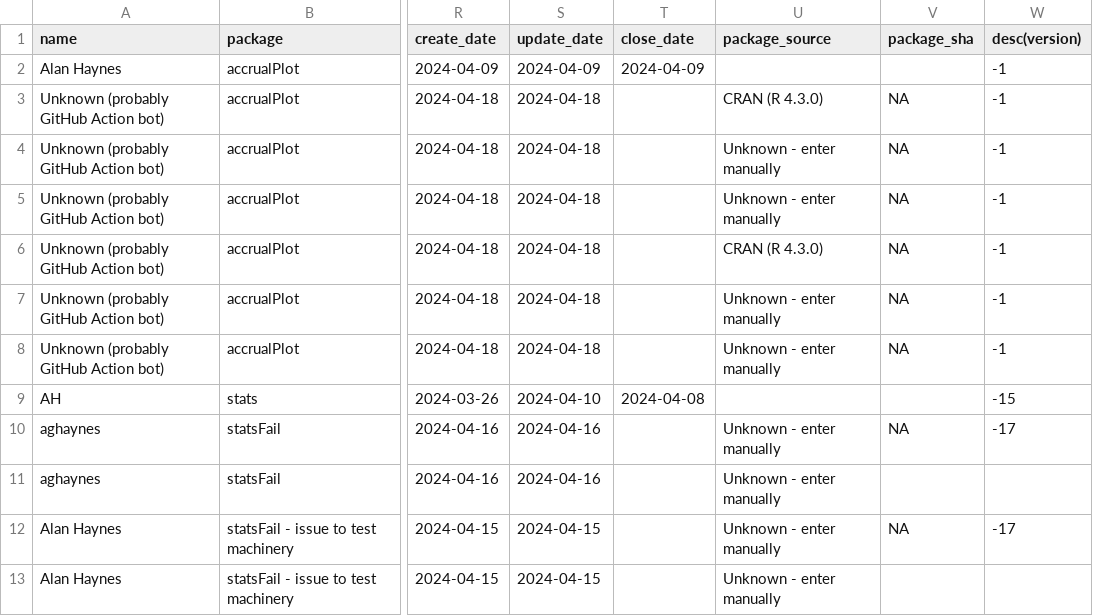
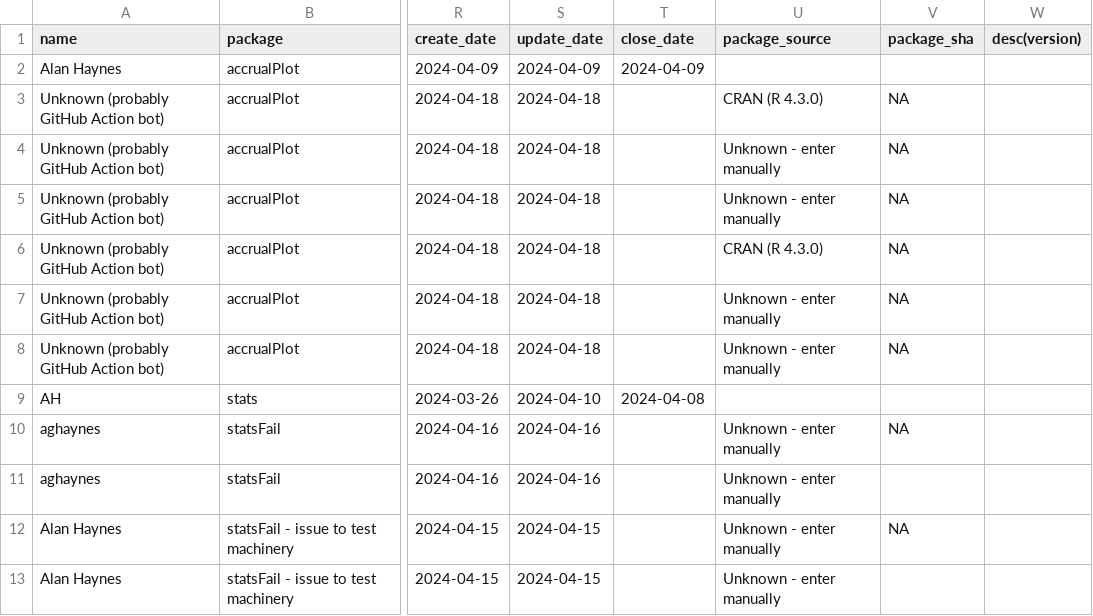
Before and after one commit to SwissClinicalTrialOrganisation/validation_platform, a CSV file: tables/package_tests.csv, drawn as a sheet; only a part is shown, gaps mark what is left out; the diff names each change by its address in the sheet, - before the commit and + after, or states it on an @@ line.

Commit message:
add new tests

```diff
--- a/tables/package_tests.csv
+++ b/tables/package_tests.csv
-W2:W8 (desc(version)): -1
+W2:W8 (desc(version)): (empty)
-W9 (desc(version)): -15
+W9 (desc(version)): (empty)
-W10 (desc(version)): -17
+W10 (desc(version)): (empty)
-W12 (desc(version)): -17
+W12 (desc(version)): (empty)
```
